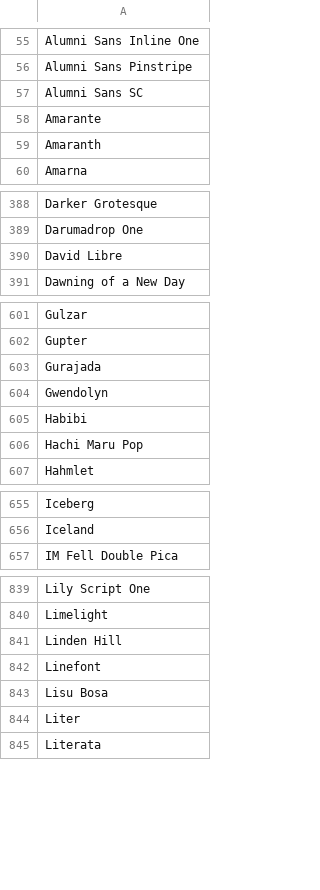
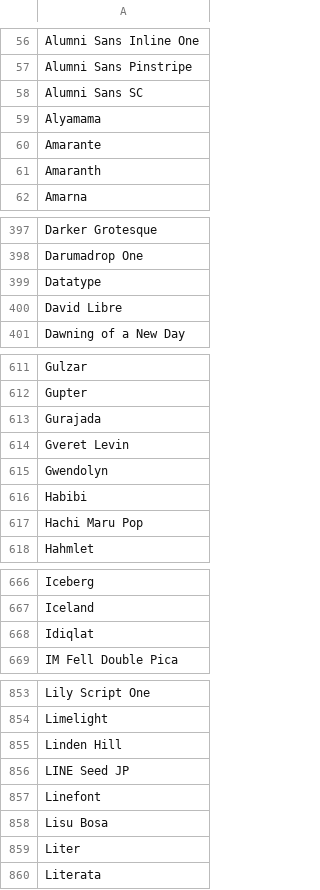
Before and after one commit to WordPressBugBounty/plugins-smart-slider-3, a CSV file: smart-slider-3/Nextend/Framework/Font/Sources/GoogleFonts/families.csv, drawn as a sheet; only a part is shown, gaps mark what is left out; the diff covers the shown part only.

```diff
--- a/smart-slider-3/Nextend/Framework/Font/Sources/GoogleFonts/families.csv
+++ b/smart-slider-3/Nextend/Framework/Font/Sources/GoogleFonts/families.csv
@@ -57,2 +58,3 @@ Alumni Sans Pinstripe
 Alumni Sans SC
+Alyamama
 Amarante
@@ -389,2 +398,3 @@ Darker Grotesque
 Darumadrop One
+Datatype
 David Libre
@@ -603,2 +613,3 @@ Gupter
 Gurajada
+Gveret Levin
 Gwendolyn
@@ -656,2 +667,3 @@ Iceberg
 Iceland
+Idiqlat
 IM Fell Double Pica
@@ -841,2 +855,3 @@ Limelight
 Linden Hill
+LINE Seed JP
 Linefont
```
Also changed, not shown: 14 added rows elsewhere in this file, 24 other files.
